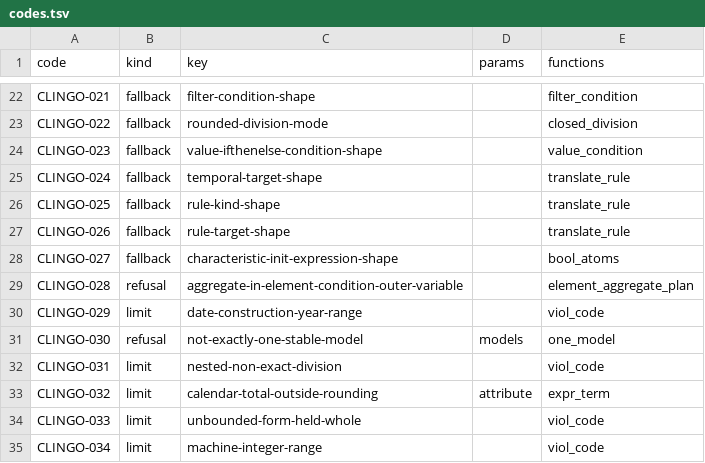
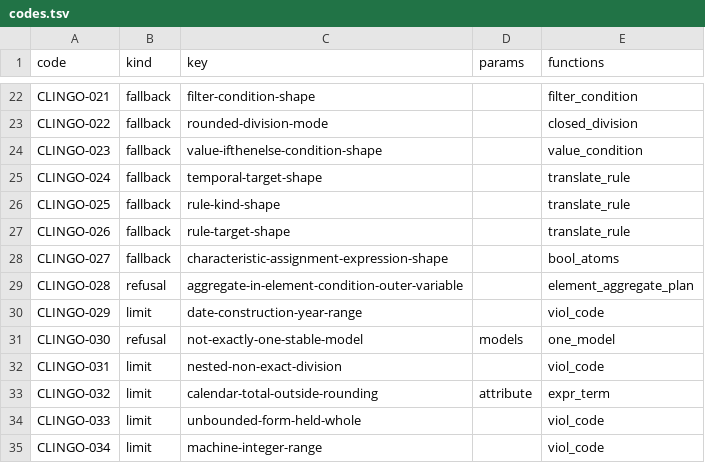
Before and after one commit to uchar-dev/uchar, a TSV file: backends/clingo/codes.tsv, drawn as a sheet; only a part is shown, gaps mark what is left out.

```diff
--- a/backends/clingo/codes.tsv
+++ b/backends/clingo/codes.tsv
@@ -27,3 +27,3 @@ CLINGO-025	fallback	rule-kind-shape		translate_rule
 CLINGO-026	fallback	rule-target-shape		translate_rule
-CLINGO-027	fallback	characteristic-init-expression-shape		bool_atoms
+CLINGO-027	fallback	characteristic-assignment-expression-shape		bool_atoms
 CLINGO-028	refusal	aggregate-in-element-condition-outer-variable		element_aggregate_plan
```
Also changed, not shown: backends/drools/src/main/resources/dev/uchar/regelspraak/message/messages-drools.en.tsv, backends/drools/src/main/resources/dev/uchar/regelspraak/message/messages-drools.nl.tsv, 42 other files.
